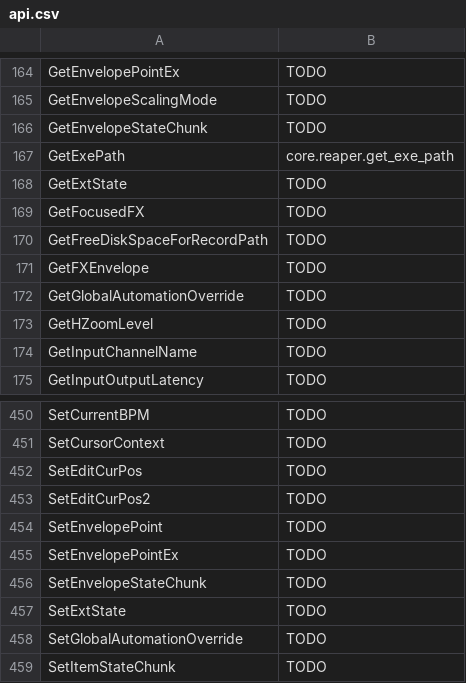
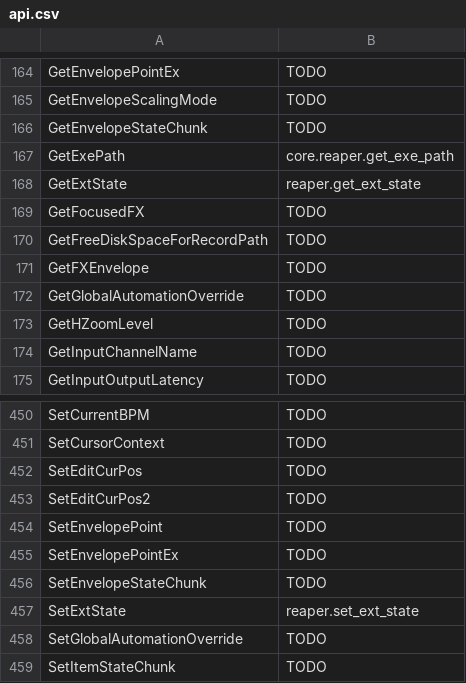
Before and after one commit to RomeoDespres/reapy, a CSV file: docs/api.csv, drawn as a sheet; only a part is shown, gaps mark what is left out.

```diff
--- a/docs/api.csv
+++ b/docs/api.csv
@@ -167,3 +167,3 @@ GetEnvelopeStateChunk,TODO
 GetExePath,core.reaper.get_exe_path
-GetExtState,TODO
+GetExtState,reaper.get_ext_state
 GetFocusedFX,TODO
@@ -456,3 +456,3 @@ SetEnvelopePointEx,TODO
 SetEnvelopeStateChunk,TODO
-SetExtState,TODO
+SetExtState,reaper.set_ext_state
 SetGlobalAutomationOverride,TODO
```
Also changed, not shown: 12 other files.
